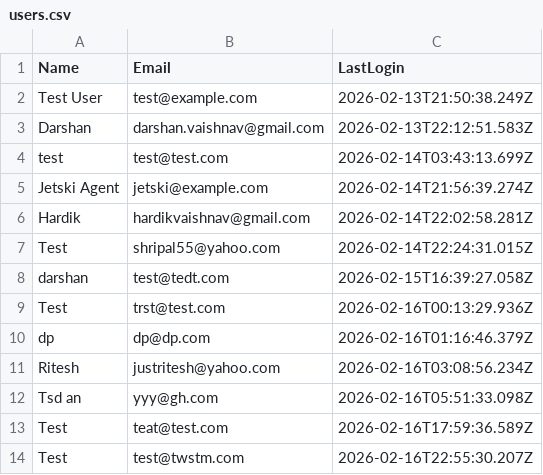
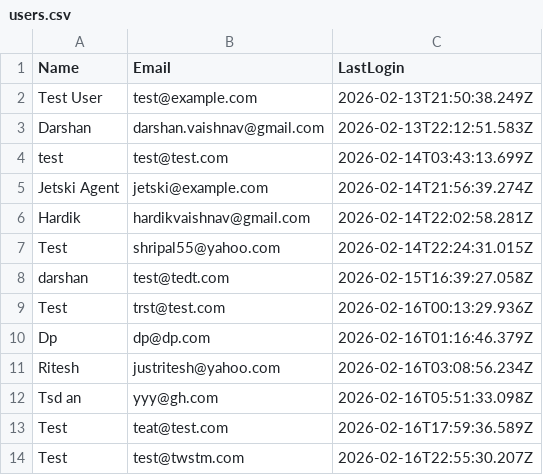
Before and after one commit to dptrades/financial-dashboard, a CSV file: user/users.csv, drawn as a sheet.

Commit message:
Update user data: 2026-02-19T15:12:27.362Z

```diff
--- a/user/users.csv
+++ b/user/users.csv
@@ -9,3 +9,3 @@ darshan,test@tedt.com,2026-02-15T16:39:27.058Z
 Test ,trst@test.com,2026-02-16T00:13:29.936Z
-dp,dp@dp.com,2026-02-16T01:16:46.379Z
+Dp,dp@dp.com,2026-02-16T01:16:46.379Z
 Ritesh ,justritesh@yahoo.com,2026-02-16T03:08:56.234Z
```
